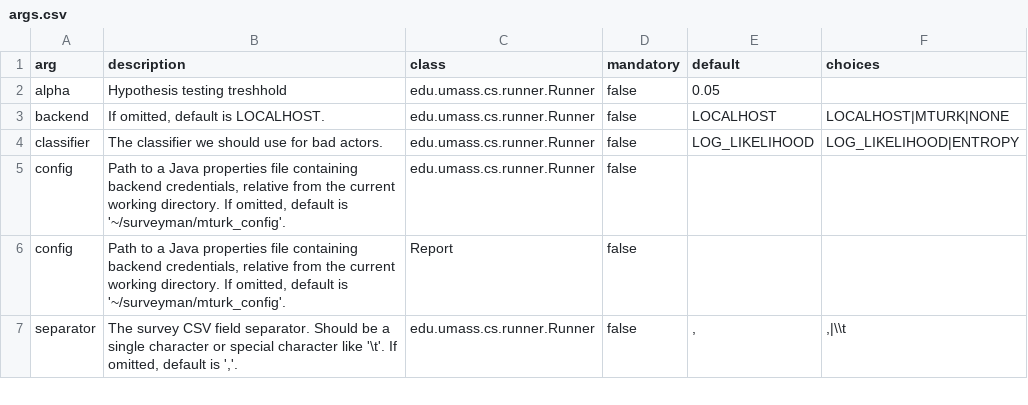
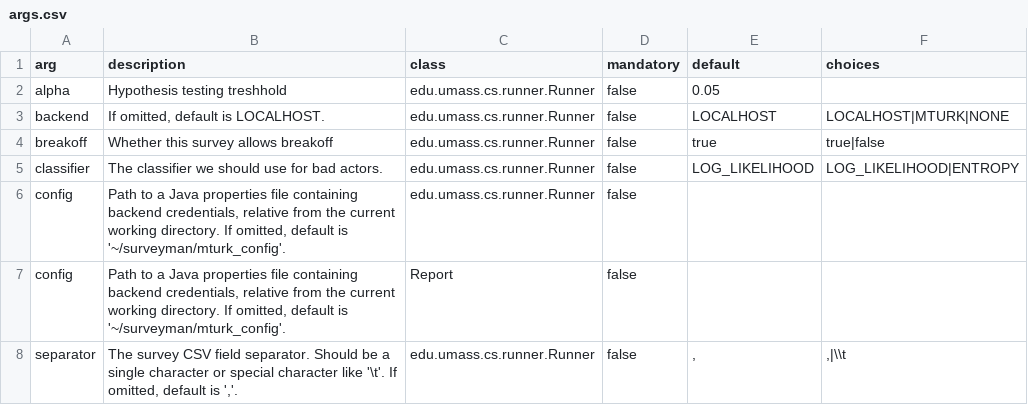
Before and after one commit to SurveyMan/Runner, a CSV file: src/main/resources/args.csv, drawn as a sheet; only a part is shown.

Commit message:
updated runner to handle lack of breakoff and work with a marginally cleaned-up surveyman.js

```diff
--- a/src/main/resources/args.csv
+++ b/src/main/resources/args.csv
@@ -3,2 +3,3 @@ alpha,"Hypothesis testing treshhold",edu.umass.cs.runner.Runner,false,0.05,
 backend,"If omitted, default is LOCALHOST.",edu.umass.cs.runner.Runner,false,LOCALHOST,"LOCALHOST|MTURK|NONE"
+breakoff,"Whether this survey allows breakoff",edu.umass.cs.runner.Runner,false,true,"true|false"
 classifier,"The classifier we should use for bad actors.",edu.umass.cs.runner.Runner,false,LOG_LIKELIHOOD,"LOG_LIKELIHOOD|ENTROPY"
```
Also changed, not shown: 5 other files.
